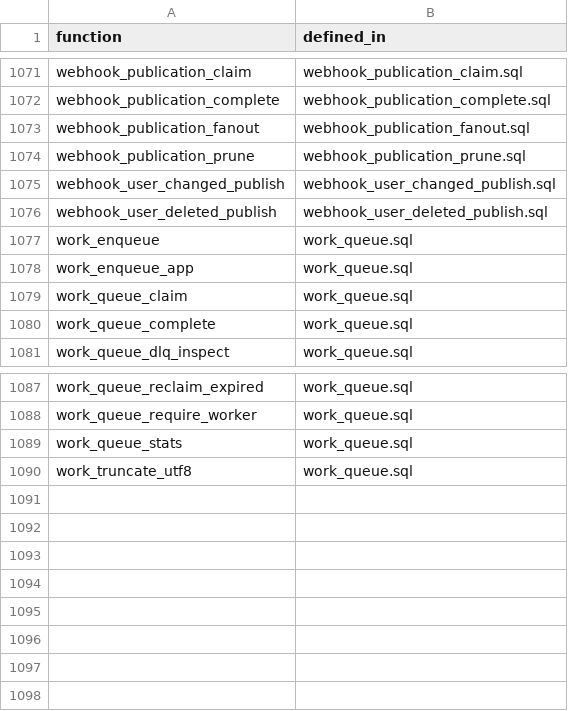
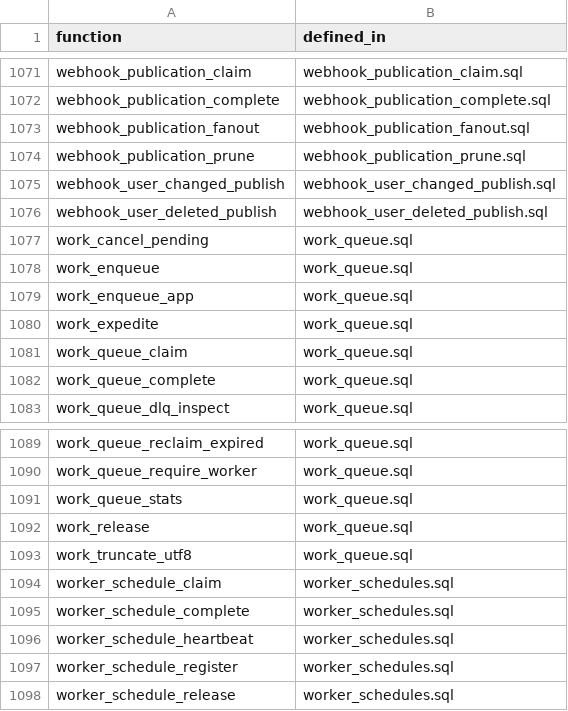
Before and after one commit to setjoin/setjoin, a CSV file: mailserver/sql/xinchuang/unattested_functions.csv, drawn as a sheet; only a part is shown, gaps mark what is left out.

Commit message:
feat(workers): unified WorkerSupervisor, SKIP LOCKED schedule leases, and durable WORM arming (#549)

```diff
--- a/mailserver/sql/xinchuang/unattested_functions.csv
+++ b/mailserver/sql/xinchuang/unattested_functions.csv
@@ -1076,4 +1076,6 @@ webhook_user_changed_publish,webhook_user_changed_publish.sql
 webhook_user_deleted_publish,webhook_user_deleted_publish.sql
+work_cancel_pending,work_queue.sql
 work_enqueue,work_queue.sql
 work_enqueue_app,work_queue.sql
+work_expedite,work_queue.sql
 work_queue_claim,work_queue.sql
@@ -1089,2 +1091,8 @@ work_queue_require_worker,work_queue.sql
 work_queue_stats,work_queue.sql
+work_release,work_queue.sql
 work_truncate_utf8,work_queue.sql
+worker_schedule_claim,worker_schedules.sql
+worker_schedule_complete,worker_schedules.sql
+worker_schedule_heartbeat,worker_schedules.sql
+worker_schedule_register,worker_schedules.sql
+worker_schedule_release,worker_schedules.sql
```
Also changed, not shown: scripts/audit-coverage.tsv, 40 other files.
